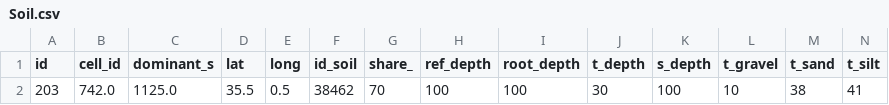
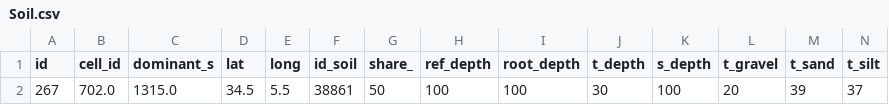
Before and after one commit to mariegosme/SSM.R, a CSV file: user_76/inputplatform/old_good/Soil.csv (was user_1/inputplatform/Soil.csv), drawn as a sheet; only a part is shown; removed rows and columns are numbered as before the commit, all else as after; rows hold the shown columns only; the diff names each change by its address in the sheet, - before the commit and + after, or states it on an @@ line.

```diff
--- a/user_1/inputplatform/Soil.csv
+++ b/user_76/inputplatform/old_good/Soil.csv
-row 2: 203 | 742.0 | 1125.0 | 35.5 | 0.5 | 38462 | 70 | 100 | 100 | 30 | 100 | 10 | 38 | 41
+row 2: 267 | 702.0 | 1315.0 | 34.5 | 5.5 | 38861 | 50 | 100 | 100 | 30 | 100 | 20 | 39 | 37
```
Also changed, not shown: 29 other files.
